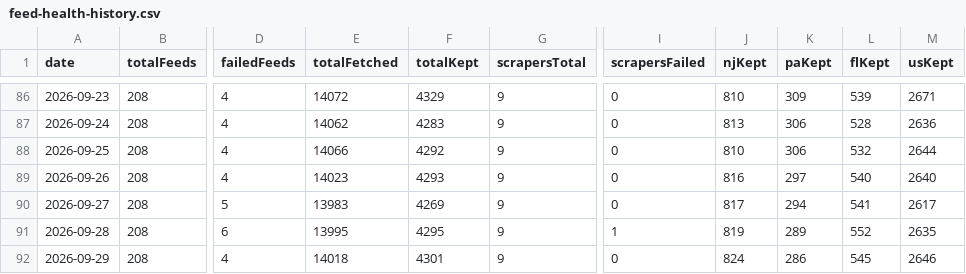
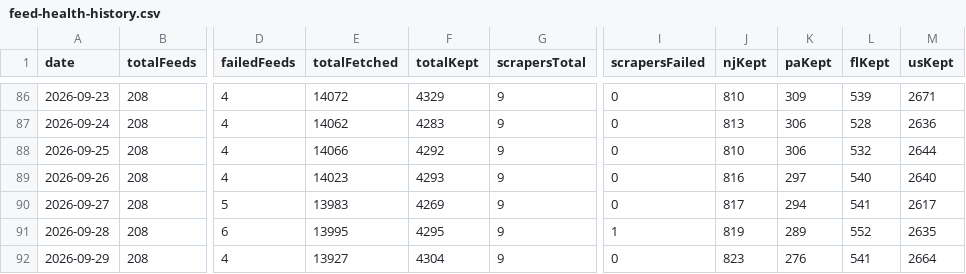
Before and after one commit to woodmont-industrial/Woodmont-Industrial-News-Briefing, a CSV file: docs/feed-health-history.csv, drawn as a sheet; only a part is shown, gaps mark what is left out; the diff names each change by its address in the sheet, - before the commit and + after, or states it on an @@ line.

```diff
--- a/docs/feed-health-history.csv
+++ b/docs/feed-health-history.csv
-E92 (totalFetched): 14018
+E92 (totalFetched): 13927
-F92 (totalKept): 4301
+F92 (totalKept): 4304
-J92 (njKept): 824
+J92 (njKept): 823
-K92 (paKept): 286
+K92 (paKept): 276
-L92 (flKept): 545
+L92 (flKept): 541
-M92 (usKept): 2646
+M92 (usKept): 2664
```
Also changed, not shown: 4 other files.
